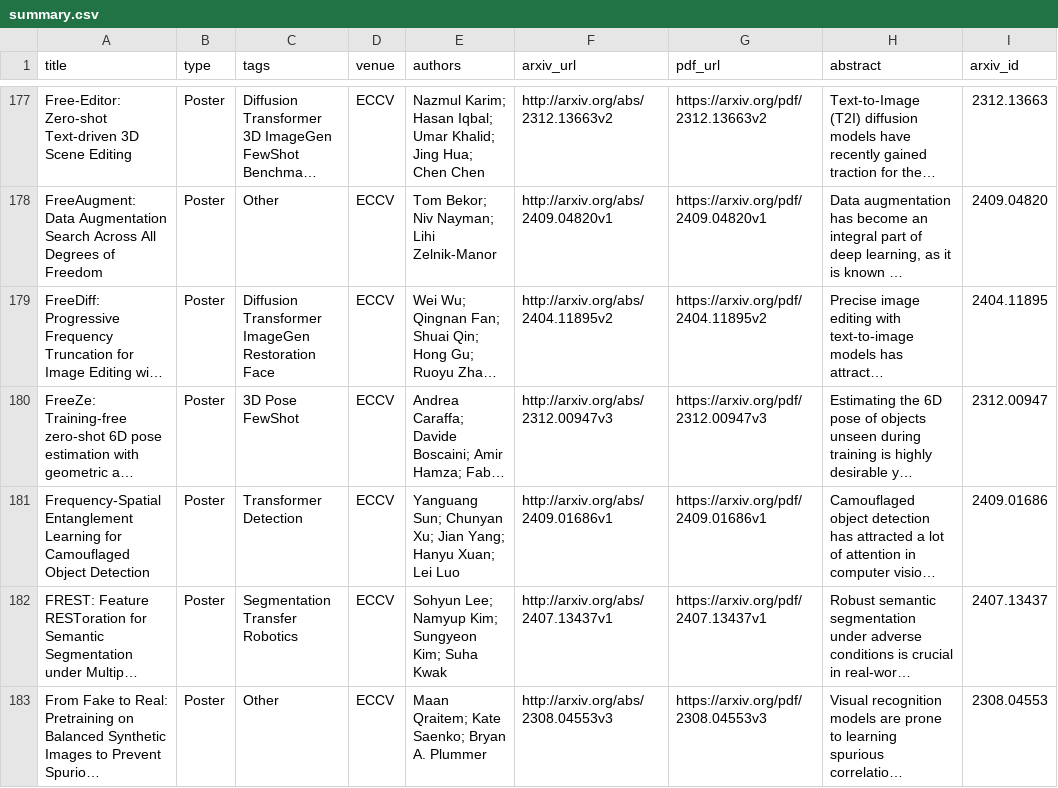
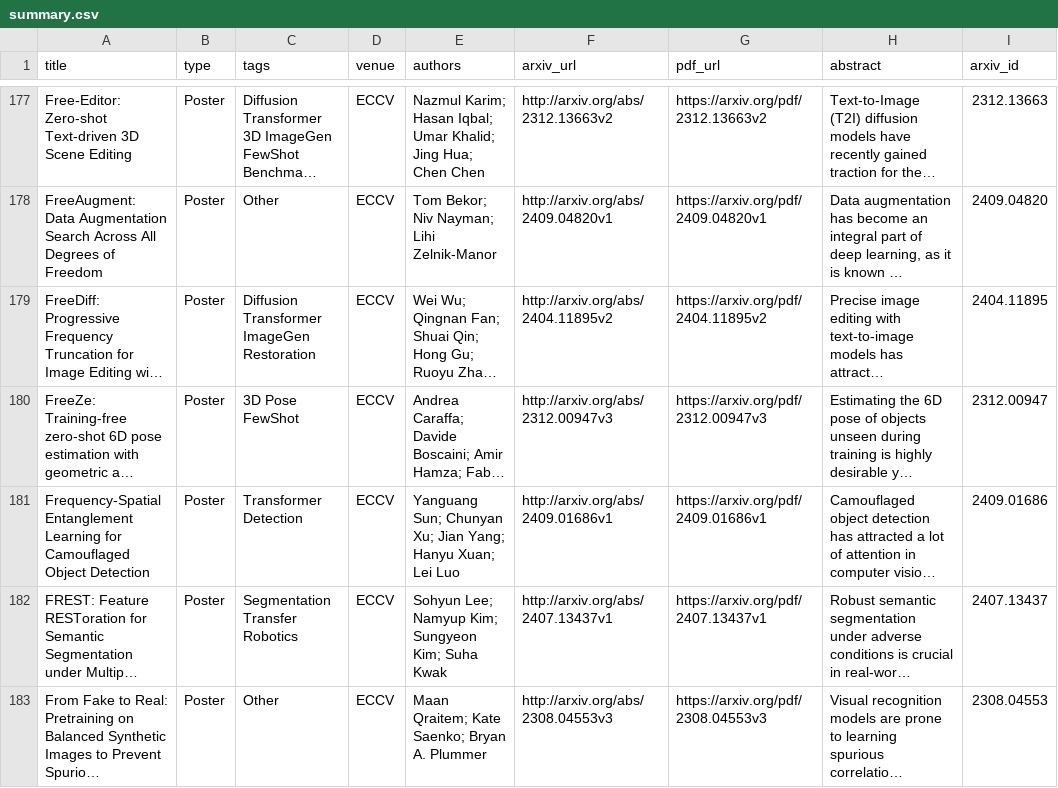
Before and after one commit to taichiiiiiiii/automatic-paper-search, a CSV file: paperpilot/output/eccv-2024/summary.csv, drawn as a sheet; only a part is shown, gaps mark what is left out; long unchanged cells end in …; the diff covers the shown part only; the diff names each change by its address in the sheet, - before the commit and + after, or states it on an @@ line.

Commit message:
fix(tags): Face の一般英単語誤爆を修正し全会議を再タグ付け (closes #356)
## 計測（修正前に実コーパス 28,300 本で実施）

- 旧 `Face` = [\bface\b, \bfaces\b, facial] は **1,322 本**に発火し、うち
  **60.6%（801 本）が「methods face the challenge of…」型の動詞用法のみ**＝確定誤爆。
- 置換ルール（顔ドメイン文脈を要求）は誤爆 0・顔ドメイン論文の取りこぼし 0 を計測で確認。
  bare `deepfake` は音声 deepfake も拾うため Face の信号には**入れない**。
- 疑いのあった他 5 ルールも計測: Recommendation は動詞 "we recommend" に発火しうる
  （実コーパスでは 0.6%）ため名詞形に締めた（165→163 本、失う 5 本は動詞用法か周辺）。
  Safety(50.7% が LLM 安全文脈語なし)は「運転安全」等の**正当な語義の広さ**であり
  "face" のような別語義誤爆ではないので不変更。Detection / Agent / Reasoning は
  無作為抽出 5 本ずつすべて正当で不変更。

## 結果

- Face: 1,322 → **371 本**（-72%）。新集合の動詞用法のみは 5 本（1.3%、いずれも
  顔ドメイン語彙を併せ持つ両方型）。無作為 5 本すべて顔/アバター論文。
- 再タグ付けは raw CSV → build_summary_csv → build_pages の正規経路で全 10 会議実施。
  **変わったフィールドは 1,560 本の tags のみ**（全ペア比較で他フィールド無変化を証明）。
  oral_summaries_ja.md 不触。conferences.json の top_tags に Face は元々入っていない。

## テスト（TDD）

- Face の動詞用法 6 例（誤タグされていた実要旨の言い回し）で発火しないこと
- 顔ドメイン 6 例で発火し、deepfake 音声では発火しないこと
- 汎用学術散文で**どのルールも発火しない**こと（#356 の一般化ガード）
- RED（3 failed）→ 実装 → GREEN を確認

検証: pytest 1,090 passed / 1 skipped、ruff clean。

```diff
--- a/paperpilot/output/eccv-2024/summary.csv
+++ b/paperpilot/output/eccv-2024/summary.csv
-C179 (tags): Diffusion Transformer ImageGen Restoration Face
+C179 (tags): Diffusion Transformer ImageGen Restoration
```
Also changed, not shown: 29 edited cells elsewhere in this file, 21 other files.
